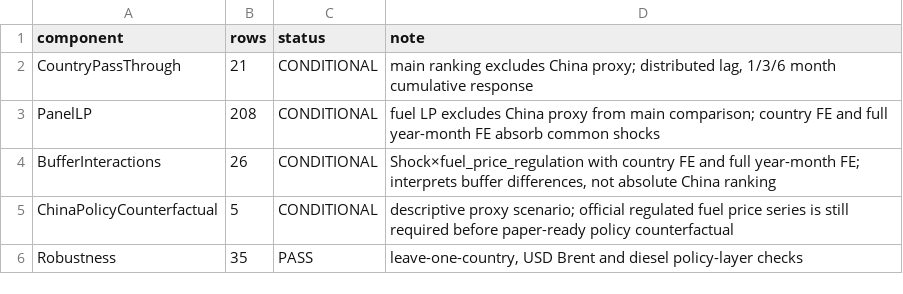
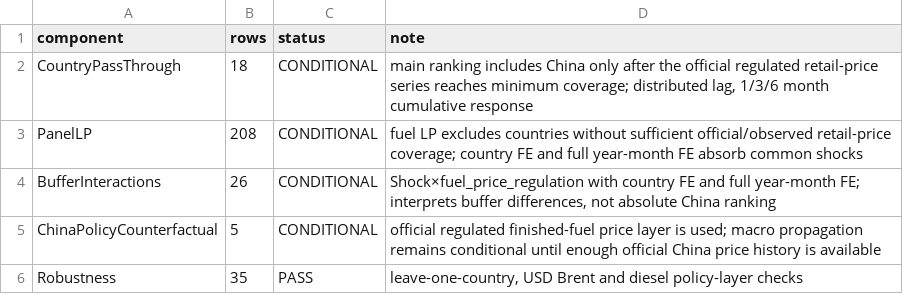
Before and after one commit to ShawdeanDory/SHU-OilShock-CN, a CSV file: results/q3_summary.csv, drawn as a sheet.

```diff
--- a/results/q3_summary.csv
+++ b/results/q3_summary.csv
@@ -1,6 +1,6 @@
 component,rows,status,note
-CountryPassThrough,21,CONDITIONAL,"main ranking excludes China proxy; distributed lag, 1/3/6 month cumulative response"
-PanelLP,208,CONDITIONAL,fuel LP excludes China proxy from main comparison; country FE and full year-month FE absorb common shocks
+CountryPassThrough,18,CONDITIONAL,"main ranking includes China only after the official regulated retail-price series reaches minimum coverage; distributed lag, 1/3/6 month cumulative response"
+PanelLP,208,CONDITIONAL,fuel LP excludes countries without sufficient official/observed retail-price coverage; country FE and full year-month FE absorb common shocks
 BufferInteractions,26,CONDITIONAL,"Shock×fuel_price_regulation with country FE and full year-month FE; interprets buffer differences, not absolute China ranking"
-ChinaPolicyCounterfactual,5,CONDITIONAL,descriptive proxy scenario; official regulated fuel price series is still required before paper-ready policy counterfactual
+ChinaPolicyCounterfactual,5,CONDITIONAL,official regulated finished-fuel price layer is used; macro propagation remains conditional until enough official China price history is available
 Robustness,35,PASS,"leave-one-country, USD Brent and diesel policy-layer checks"
```
Also changed, not shown: data/DATA_DICTIONARY.csv, data/processed/model_country_monthly.csv, 34 other files.
